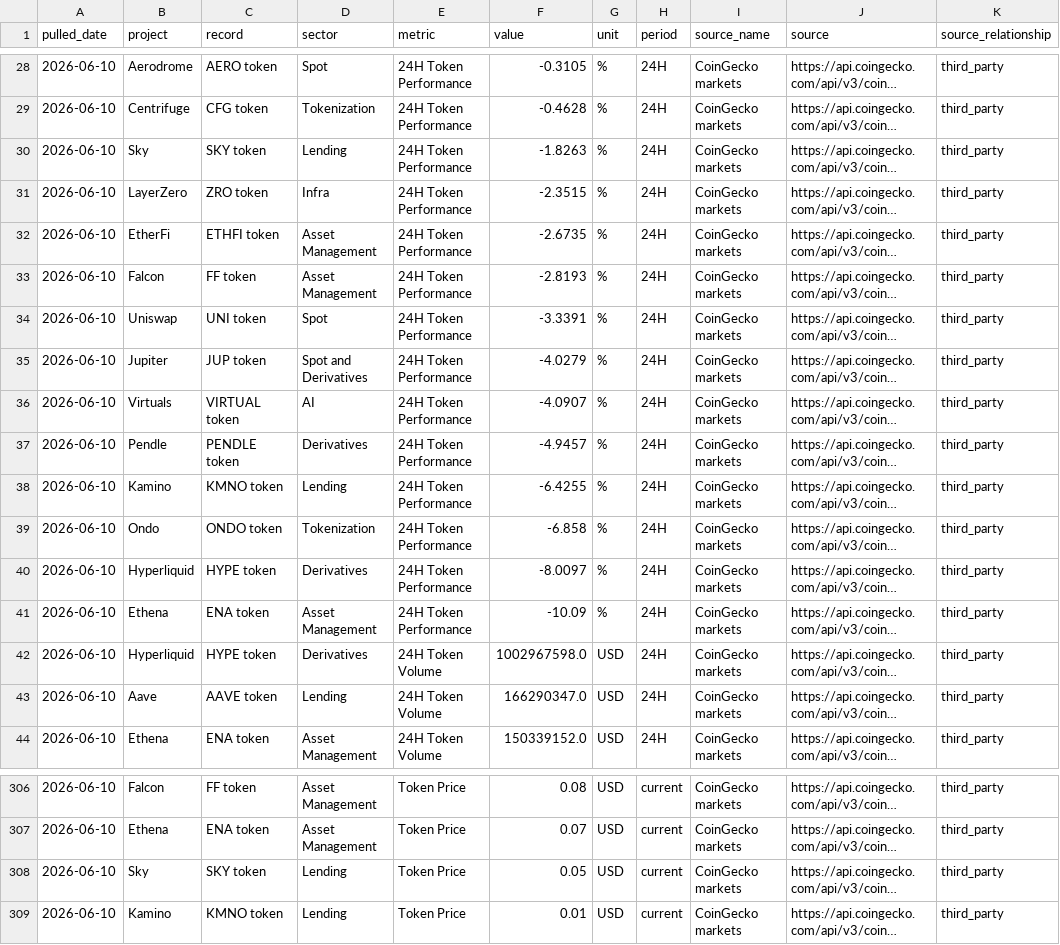
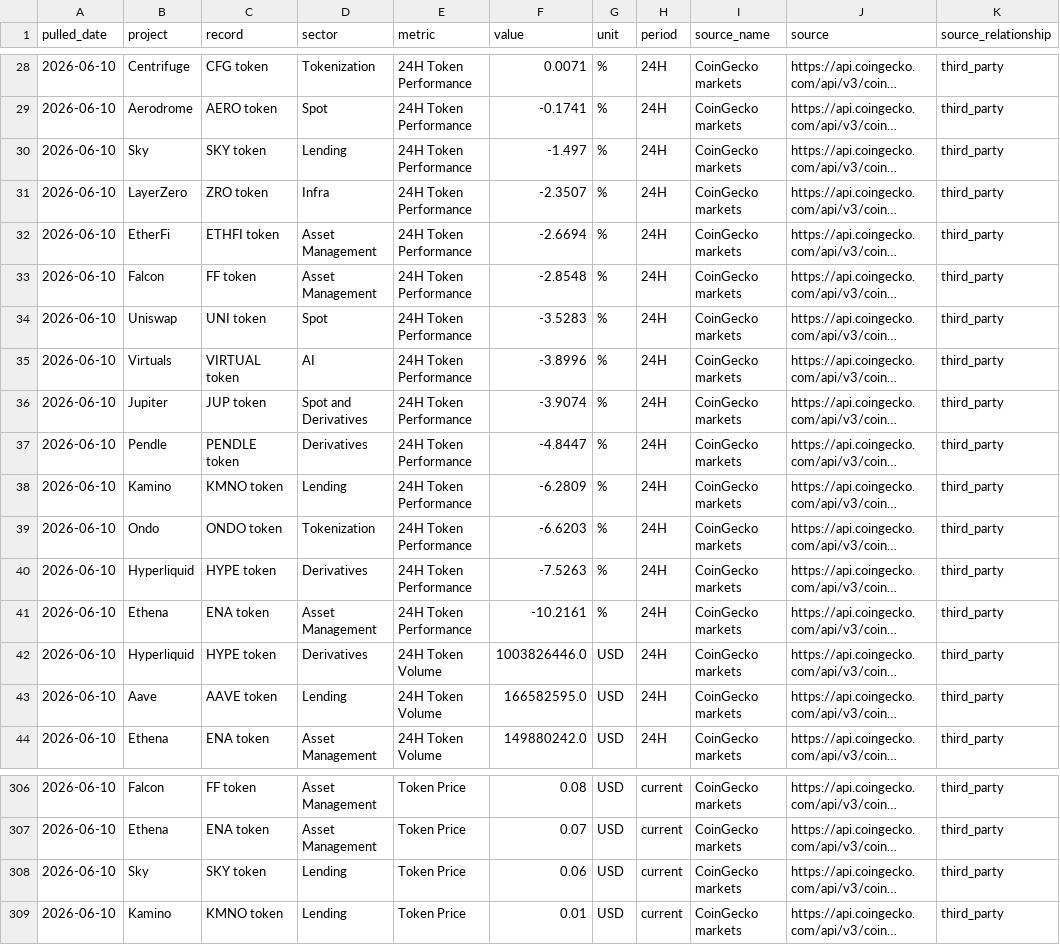
Before and after one commit to immeasurablematt/machines-money, a CSV file: docs/dashboard/last-good/generated-dashboard-data.csv, drawn as a sheet; only a part is shown, gaps mark what is left out; long unchanged cells end in …; the diff covers the shown part only; the diff names each change by its address in the sheet, - before the commit and + after, or states it on an @@ line.

```diff
--- a/docs/dashboard/last-good/generated-dashboard-data.csv
+++ b/docs/dashboard/last-good/generated-dashboard-data.csv
-B28 (project): Aerodrome
+B28 (project): Centrifuge
-C28 (record): AERO token
+C28 (record): CFG token
-D28 (sector): Spot
+D28 (sector): Tokenization
-F28 (value): -0.3105
+F28 (value): 0.0071
-B29 (project): Centrifuge
+B29 (project): Aerodrome
-C29 (record): CFG token
+C29 (record): AERO token
-D29 (sector): Tokenization
+D29 (sector): Spot
-F29 (value): -0.4628
+F29 (value): -0.1741
-F30 (value): -1.8263
+F30 (value): -1.497
-F31 (value): -2.3515
+F31 (value): -2.3507
-F32 (value): -2.6735
+F32 (value): -2.6694
-F33 (value): -2.8193
+F33 (value): -2.8548
-F34 (value): -3.3391
+F34 (value): -3.5283
-B35 (project): Jupiter
+B35 (project): Virtuals
-C35 (record): JUP token
+C35 (record): VIRTUAL token
-D35 (sector): Spot and Derivatives
+D35 (sector): AI
-F35 (value): -4.0279
+F35 (value): -3.8996
-B36 (project): Virtuals
+B36 (project): Jupiter
-C36 (record): VIRTUAL token
+C36 (record): JUP token
-D36 (sector): AI
+D36 (sector): Spot and Derivatives
-F36 (value): -4.0907
+F36 (value): -3.9074
-F37 (value): -4.9457
+F37 (value): -4.8447
-F38 (value): -6.4255
+F38 (value): -6.2809
-F39 (value): -6.858
+F39 (value): -6.6203
-F40 (value): -8.0097
+F40 (value): -7.5263
-F41 (value): -10.09
+F41 (value): -10.2161
-F42 (value): 1002967598.0
+F42 (value): 1003826446.0
-F43 (value): 166290347.0
+F43 (value): 166582595.0
-F44 (value): 150339152.0
+F44 (value): 149880242.0
-F308 (value): 0.05
+F308 (value): 0.06
```
Also changed, not shown: 164 edited cells elsewhere in this file, docs/dashboard/generated-dashboard-data.csv, 4 other files.
